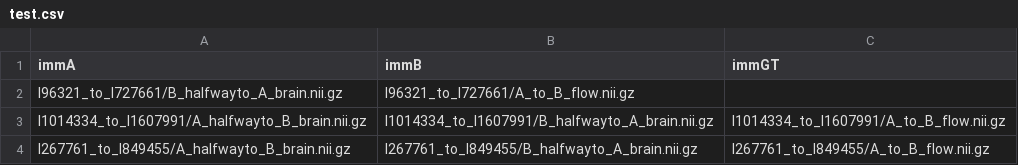
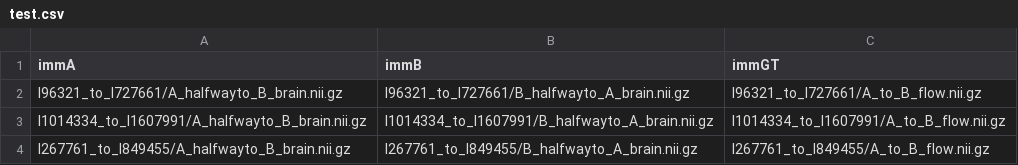
Before and after one commit to Raciti/Efficient-Atrophy-Mapping-A-Single-Step-U-net-Approach-for-Rapid-Brain-Change-Estimation, a CSV file: Data/test.csv, drawn as a sheet.

Commit message:
fix

```diff
--- a/Data/test.csv
+++ b/Data/test.csv
@@ -1,3 +1,3 @@
 immA,immB,immGT
-I96321_to_I727661/B_halfwayto_A_brain.nii.gz,I96321_to_I727661/A_to_B_flow.nii.gz
+I96321_to_I727661/A_halfwayto_B_brain.nii.gz,I96321_to_I727661/B_halfwayto_A_brain.nii.gz,I96321_to_I727661/A_to_B_flow.nii.gz
 I1014334_to_I1607991/A_halfwayto_B_brain.nii.gz,I1014334_to_I1607991/B_halfwayto_A_brain.nii.gz,I1014334_to_I1607991/A_to_B_flow.nii.gz
```
